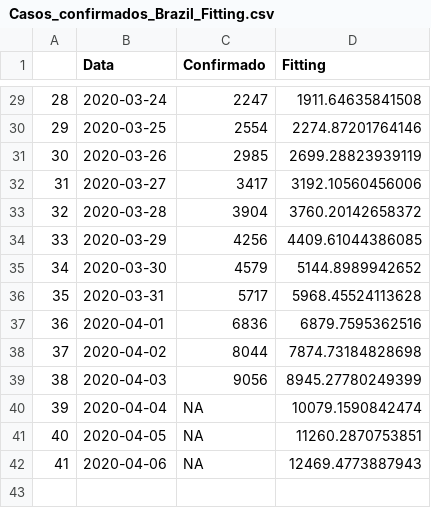
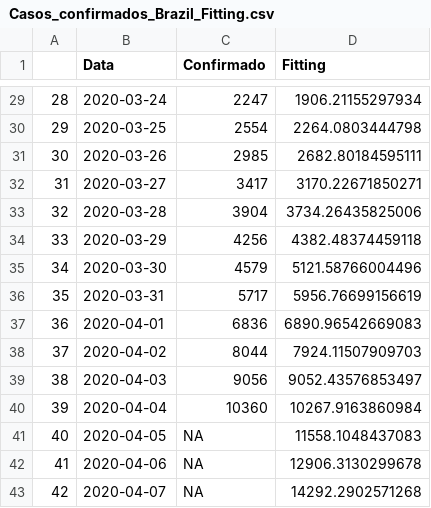
Before and after one commit to edneide/covid-19_Pernambuco, a CSV file: predicoes/Casos_confirmados_Brazil_Fitting.csv, drawn as a sheet; only a part is shown, gaps mark what is left out; the diff covers the shown part only.

Commit message:
Update Casos_confirmados_Brazil_Fitting.csv

```diff
--- a/predicoes/Casos_confirmados_Brazil_Fitting.csv
+++ b/predicoes/Casos_confirmados_Brazil_Fitting.csv
@@ -29,14 +29,15 @@
-"28",2020-03-24,2247,1911.64635841508
-"29",2020-03-25,2554,2274.87201764146
-"30",2020-03-26,2985,2699.28823939119
-"31",2020-03-27,3417,3192.10560456006
-"32",2020-03-28,3904,3760.20142658372
-"33",2020-03-29,4256,4409.61044386085
-"34",2020-03-30,4579,5144.8989942652
-"35",2020-03-31,5717,5968.45524113628
-"36",2020-04-01,6836,6879.7595362516
-"37",2020-04-02,8044,7874.73184828698
-"38",2020-04-03,9056,8945.27780249399
-"39",2020-04-04,NA,10079.1590842474
-"40",2020-04-05,NA,11260.2870753851
-"41",2020-04-06,NA,12469.4773887943
+"28",2020-03-24,2247,1906.21155297934
+"29",2020-03-25,2554,2264.0803444798
+"30",2020-03-26,2985,2682.80184595111
+"31",2020-03-27,3417,3170.22671850271
+"32",2020-03-28,3904,3734.26435825006
+"33",2020-03-29,4256,4382.48374459118
+"34",2020-03-30,4579,5121.58766004496
+"35",2020-03-31,5717,5956.76699156619
+"36",2020-04-01,6836,6890.96542669083
+"37",2020-04-02,8044,7924.11507909703
+"38",2020-04-03,9056,9052.43576853497
+"39",2020-04-04,10360,10267.9163860984
+"40",2020-04-05,NA,11558.1048437083
+"41",2020-04-06,NA,12906.3130299678
+"42",2020-04-07,NA,14292.2902571268
```
Also changed, not shown: 27 edited cells elsewhere in this file.
